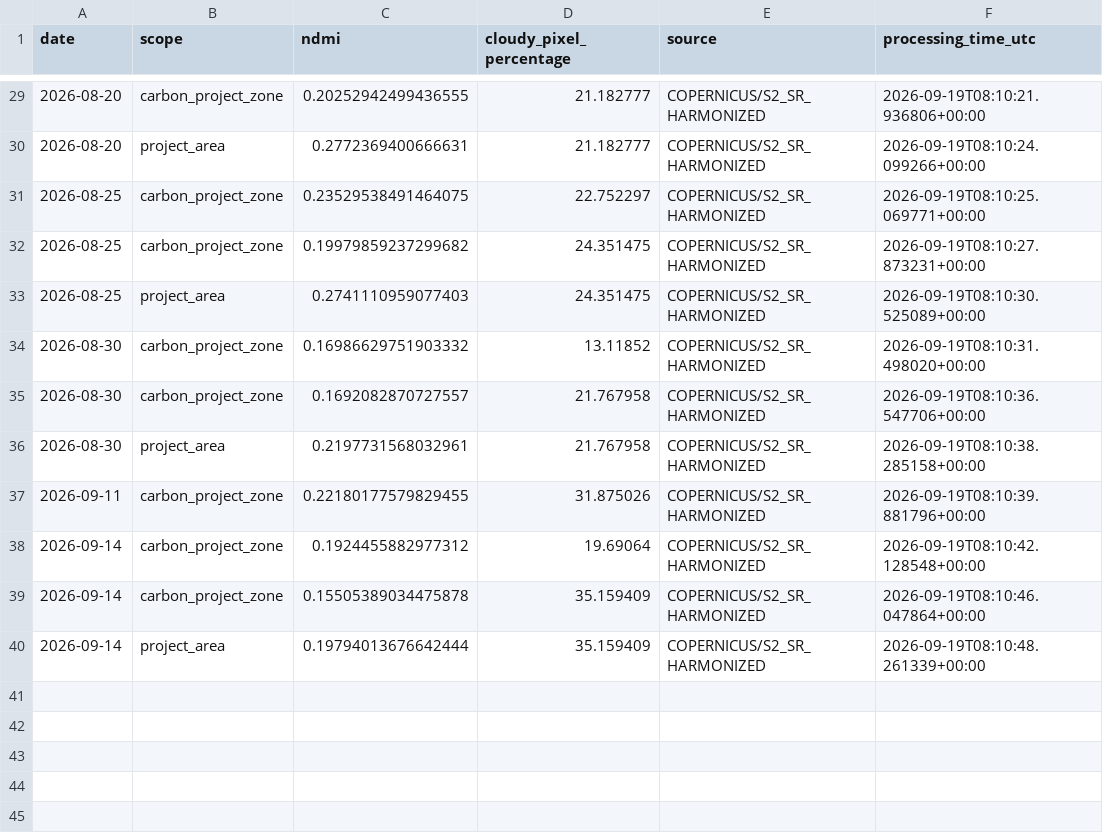
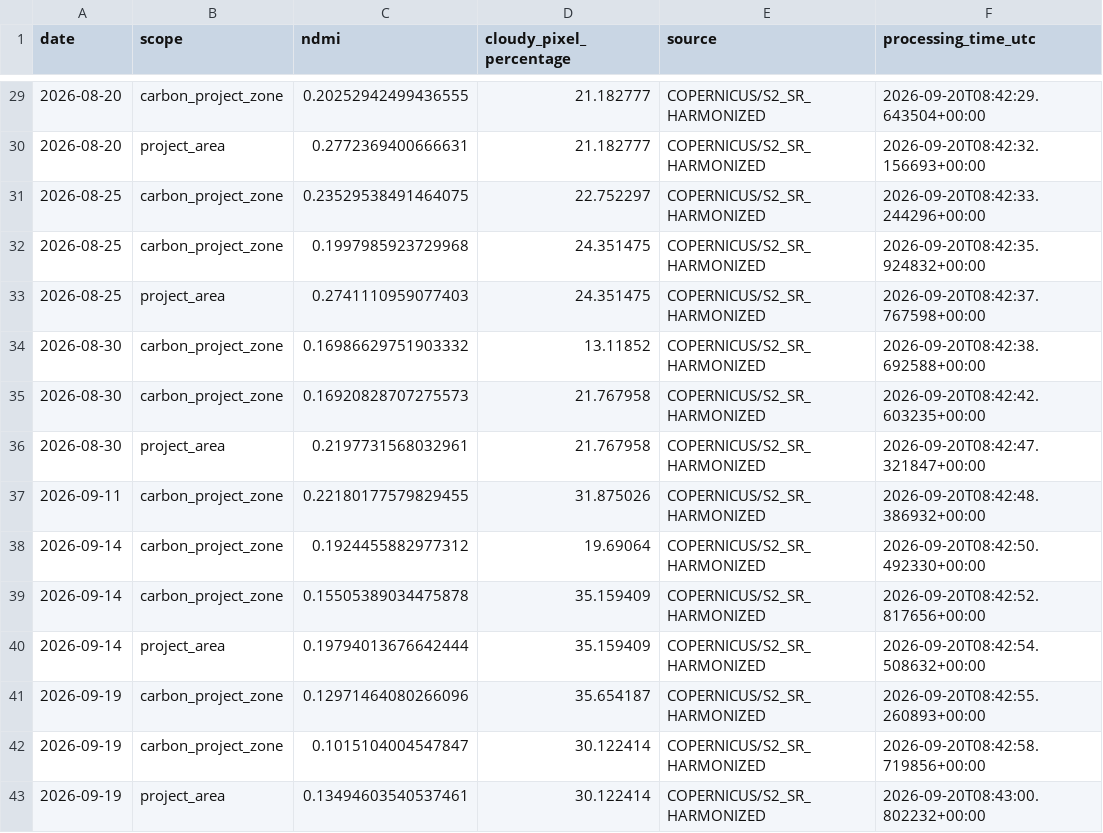
Before and after one commit to datoeltoel/serpro-climate-carbon-monitoring, a CSV file: data/processed/climate/vegetation/ndmi_daily.csv, drawn as a sheet; only a part is shown, gaps mark what is left out; the diff covers the shown part only.

```diff
--- a/data/processed/climate/vegetation/ndmi_daily.csv
+++ b/data/processed/climate/vegetation/ndmi_daily.csv
@@ -29,12 +29,15 @@ date,scope,ndmi,cloudy_pixel_percentage,source,processing_time_utc
-2026-08-20,carbon_project_zone,0.20252942499436555,21.182777,COPERNICUS/S2_SR_HARMONIZED,2026-09-19T08:10:21.936806+00:00
-2026-08-20,project_area,0.2772369400666631,21.182777,COPERNICUS/S2_SR_HARMONIZED,2026-09-19T08:10:24.099266+00:00
-2026-08-25,carbon_project_zone,0.23529538491464075,22.752297,COPERNICUS/S2_SR_HARMONIZED,2026-09-19T08:10:25.069771+00:00
-2026-08-25,carbon_project_zone,0.19979859237299682,24.351475,COPERNICUS/S2_SR_HARMONIZED,2026-09-19T08:10:27.873231+00:00
-2026-08-25,project_area,0.2741110959077403,24.351475,COPERNICUS/S2_SR_HARMONIZED,2026-09-19T08:10:30.525089+00:00
-2026-08-30,carbon_project_zone,0.16986629751903332,13.11852,COPERNICUS/S2_SR_HARMONIZED,2026-09-19T08:10:31.498020+00:00
-2026-08-30,carbon_project_zone,0.1692082870727557,21.767958,COPERNICUS/S2_SR_HARMONIZED,2026-09-19T08:10:36.547706+00:00
-2026-08-30,project_area,0.2197731568032961,21.767958,COPERNICUS/S2_SR_HARMONIZED,2026-09-19T08:10:38.285158+00:00
-2026-09-11,carbon_project_zone,0.22180177579829455,31.875026,COPERNICUS/S2_SR_HARMONIZED,2026-09-19T08:10:39.881796+00:00
-2026-09-14,carbon_project_zone,0.1924455882977312,19.69064,COPERNICUS/S2_SR_HARMONIZED,2026-09-19T08:10:42.128548+00:00
-2026-09-14,carbon_project_zone,0.15505389034475878,35.159409,COPERNICUS/S2_SR_HARMONIZED,2026-09-19T08:10:46.047864+00:00
-2026-09-14,project_area,0.19794013676642444,35.159409,COPERNICUS/S2_SR_HARMONIZED,2026-09-19T08:10:48.261339+00:00
+2026-08-20,carbon_project_zone,0.20252942499436555,21.182777,COPERNICUS/S2_SR_HARMONIZED,2026-09-20T08:42:29.643504+00:00
+2026-08-20,project_area,0.2772369400666631,21.182777,COPERNICUS/S2_SR_HARMONIZED,2026-09-20T08:42:32.156693+00:00
+2026-08-25,carbon_project_zone,0.23529538491464075,22.752297,COPERNICUS/S2_SR_HARMONIZED,2026-09-20T08:42:33.244296+00:00
+2026-08-25,carbon_project_zone,0.1997985923729968,24.351475,COPERNICUS/S2_SR_HARMONIZED,2026-09-20T08:42:35.924832+00:00
+2026-08-25,project_area,0.2741110959077403,24.351475,COPERNICUS/S2_SR_HARMONIZED,2026-09-20T08:42:37.767598+00:00
+2026-08-30,carbon_project_zone,0.16986629751903332,13.11852,COPERNICUS/S2_SR_HARMONIZED,2026-09-20T08:42:38.692588+00:00
+2026-08-30,carbon_project_zone,0.16920828707275573,21.767958,COPERNICUS/S2_SR_HARMONIZED,2026-09-20T08:42:42.603235+00:00
+2026-08-30,project_area,0.2197731568032961,21.767958,COPERNICUS/S2_SR_HARMONIZED,2026-09-20T08:42:47.321847+00:00
+2026-09-11,carbon_project_zone,0.22180177579829455,31.875026,COPERNICUS/S2_SR_HARMONIZED,2026-09-20T08:42:48.386932+00:00
+2026-09-14,carbon_project_zone,0.1924455882977312,19.69064,COPERNICUS/S2_SR_HARMONIZED,2026-09-20T08:42:50.492330+00:00
+2026-09-14,carbon_project_zone,0.15505389034475878,35.159409,COPERNICUS/S2_SR_HARMONIZED,2026-09-20T08:42:52.817656+00:00
+2026-09-14,project_area,0.19794013676642444,35.159409,COPERNICUS/S2_SR_HARMONIZED,2026-09-20T08:42:54.508632+00:00
+2026-09-19,carbon_project_zone,0.12971464080266096,35.654187,COPERNICUS/S2_SR_HARMONIZED,2026-09-20T08:42:55.260893+00:00
+2026-09-19,carbon_project_zone,0.1015104004547847,30.122414,COPERNICUS/S2_SR_HARMONIZED,2026-09-20T08:42:58.719856+00:00
+2026-09-19,project_area,0.13494603540537461,30.122414,COPERNICUS/S2_SR_HARMONIZED,2026-09-20T08:43:00.802232+00:00
```
Also changed, not shown: 30 edited cells elsewhere in this file.
